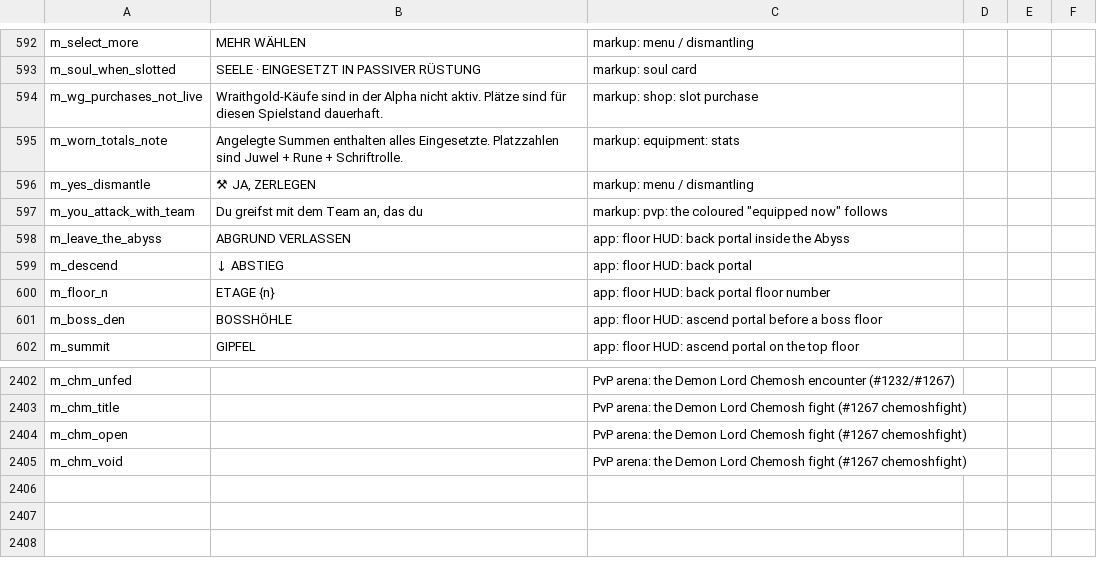
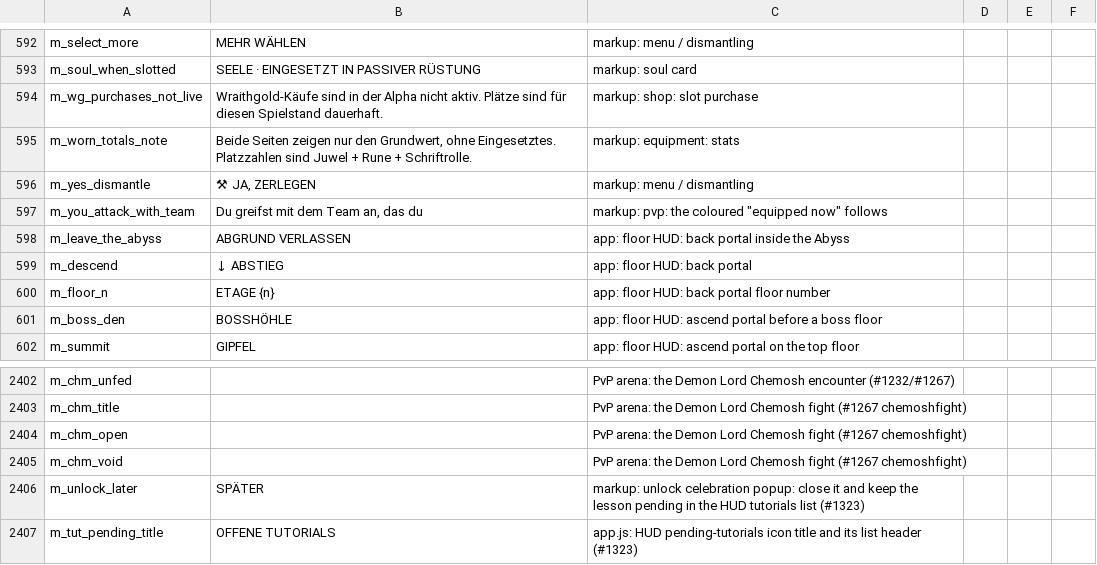
Before and after one commit to eccestanczyk/dfmc, a CSV file: codex/strings_de.csv, drawn as a sheet; only a part is shown, gaps mark what is left out.

```diff
--- a/codex/strings_de.csv
+++ b/codex/strings_de.csv
@@ -594,3 +594,3 @@ m_soul_when_slotted,SEELE · EINGESETZT IN PASSIVER RÜSTUNG,markup: soul card
 m_wg_purchases_not_live,Wraithgold-Käufe sind in der Alpha nicht aktiv. Plätze sind für diesen Spielstand dauerhaft.,markup: shop: slot purchase
-m_worn_totals_note,Angelegte Summen enthalten alles Eingesetzte. Platzzahlen sind Juwel + Rune + Schriftrolle.,markup: equipment: stats
+m_worn_totals_note,"Beide Seiten zeigen nur den Grundwert, ohne Eingesetztes. Platzzahlen sind Juwel + Rune + Schriftrolle.",markup: equipment: stats
 m_yes_dismantle,"⚒ JA, ZERLEGEN",markup: menu / dismantling
@@ -2405 +2405,3 @@ m_chm_open,,PvP arena: the Demon Lord Chemosh fight (#1267 chemoshfight)
 m_chm_void,,PvP arena: the Demon Lord Chemosh fight (#1267 chemoshfight)
+m_unlock_later,SPÄTER,markup: unlock celebration popup: close it and keep the lesson pending in the HUD tutorials list (#1323)
+m_tut_pending_title,OFFENE TUTORIALS,app.js: HUD pending-tutorials icon title and its list header (#1323)
```
Also changed, not shown: codex/strings_en.csv, codex/strings_ja.csv, 3 other files.
